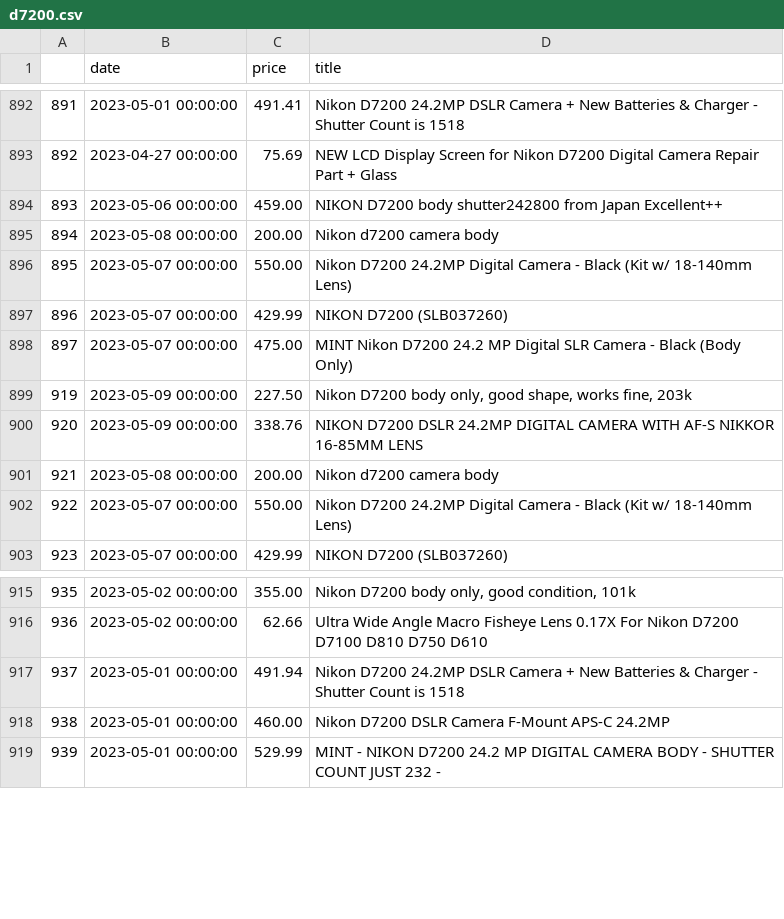
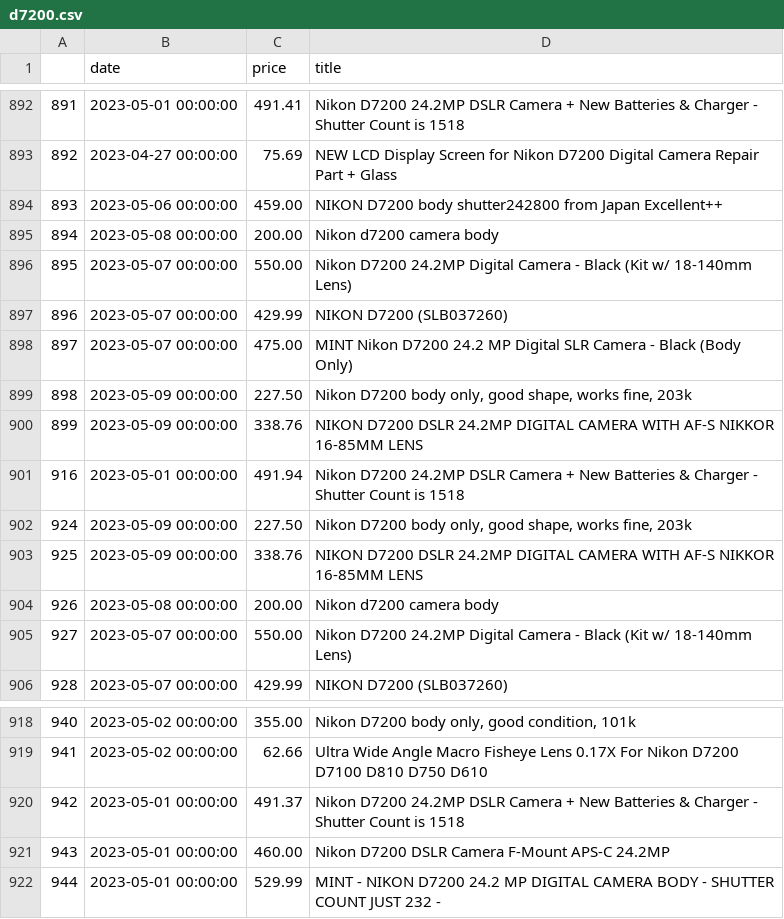
Before and after one commit to kobesar/ebaytracker, a CSV file: data/d7200.csv, drawn as a sheet; only a part is shown, gaps mark what is left out; addresses are those after the commit; the diff names each change by its address in the sheet, - before the commit and + after, or states it on an @@ line.

```diff
--- a/data/d7200.csv
+++ b/data/d7200.csv
@@ column A renumbered from row 899 down @@
+row 901: 916 | 2023-05-01 00:00:00 | 491.94 | Nikon D7200 24.2MP DSLR Camera + New Batteries & Charger - Shutter Count is 1518
+row 902: 924 | 2023-05-09 00:00:00 | 227.50 | Nikon D7200 body only, good shape, works fine, 203k
+row 903: 925 | 2023-05-09 00:00:00 | 338.76 | NIKON D7200 DSLR 24.2MP DIGITAL CAMERA WITH AF-S NIKKOR 16-85MM LENS
-C920 (price): 491.94
+C920 (price): 491.37
```
Also changed, not shown: data/full_data.csv, data/nikkor1024.csv, 1 other file.
